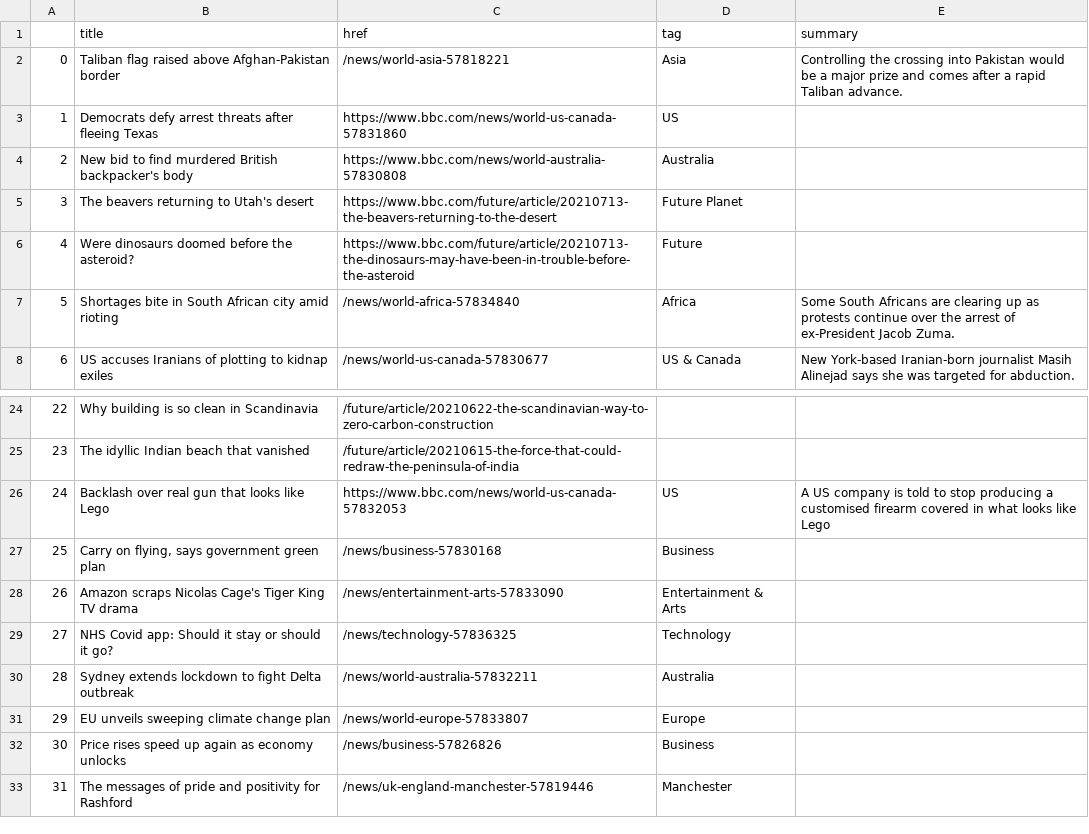
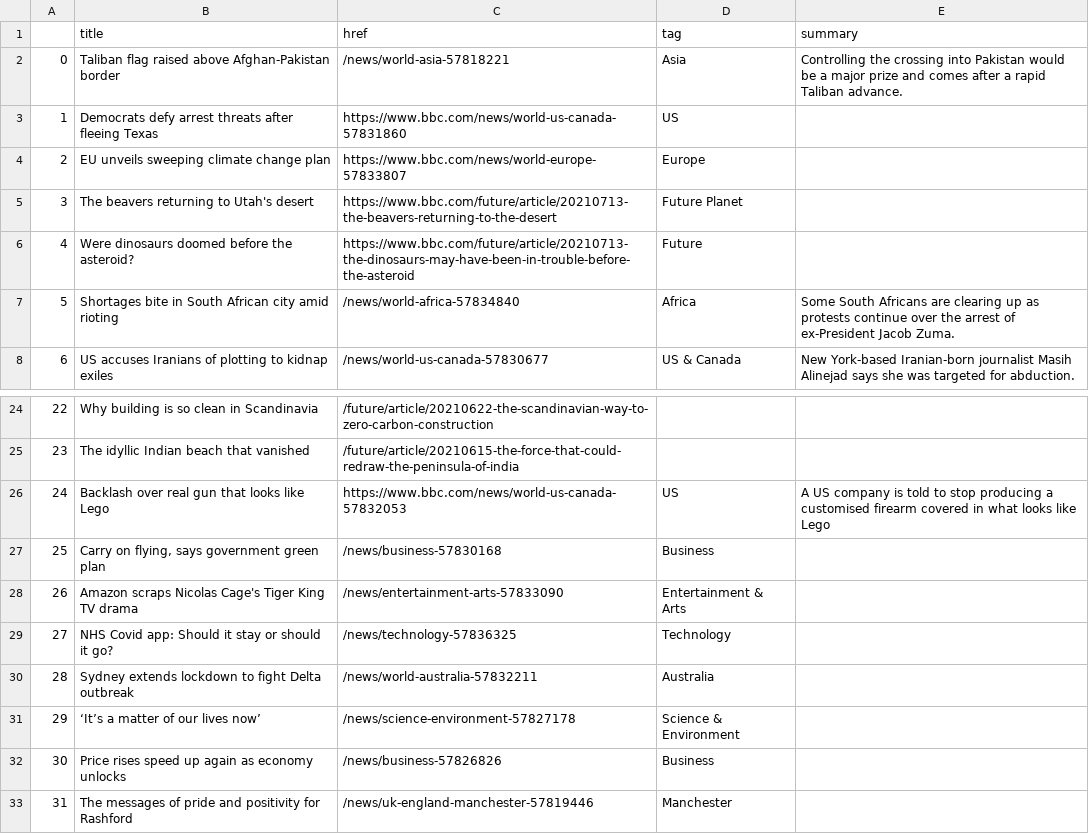
Before and after one commit to ichinichichi/automatic-scraper, a CSV file: bbc-headlines.csv, drawn as a sheet; only a part is shown, gaps mark what is left out.

```diff
--- a/bbc-headlines.csv
+++ b/bbc-headlines.csv
@@ -3,3 +3,3 @@
 1,Democrats defy arrest threats after fleeing Texas,https://www.bbc.com/news/world-us-canada-57831860,US,
-2,New bid to find murdered British backpacker's body,https://www.bbc.com/news/world-australia-57830808,Australia,
+2,EU unveils sweeping climate change plan,https://www.bbc.com/news/world-europe-57833807,Europe,
 3,The beavers returning to Utah's desert,https://www.bbc.com/future/article/20210713-the-beavers-returning-to-the-desert,Future Planet,
@@ -30,3 +30,3 @@
 28,Sydney extends lockdown to fight Delta outbreak,/news/world-australia-57832211,Australia,
-29,EU unveils sweeping climate change plan,/news/world-europe-57833807,Europe,
+29,‘It’s a matter of our lives now’,/news/science-environment-57827178,Science & Environment,
 30,Price rises speed up again as economy unlocks,/news/business-57826826,Business,
```
